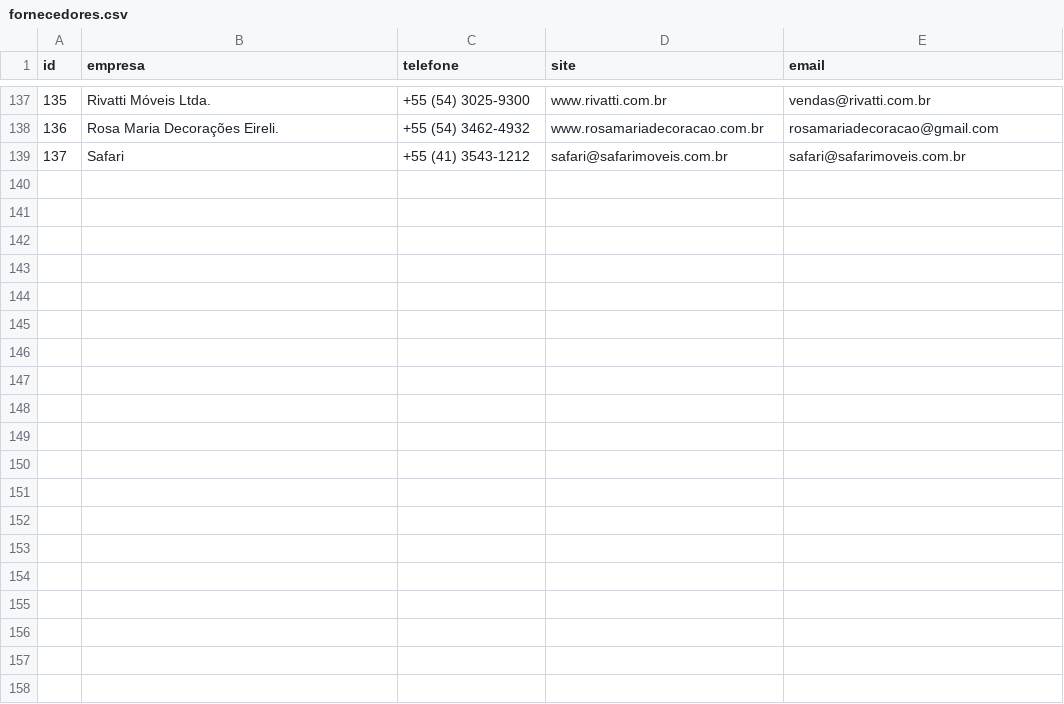
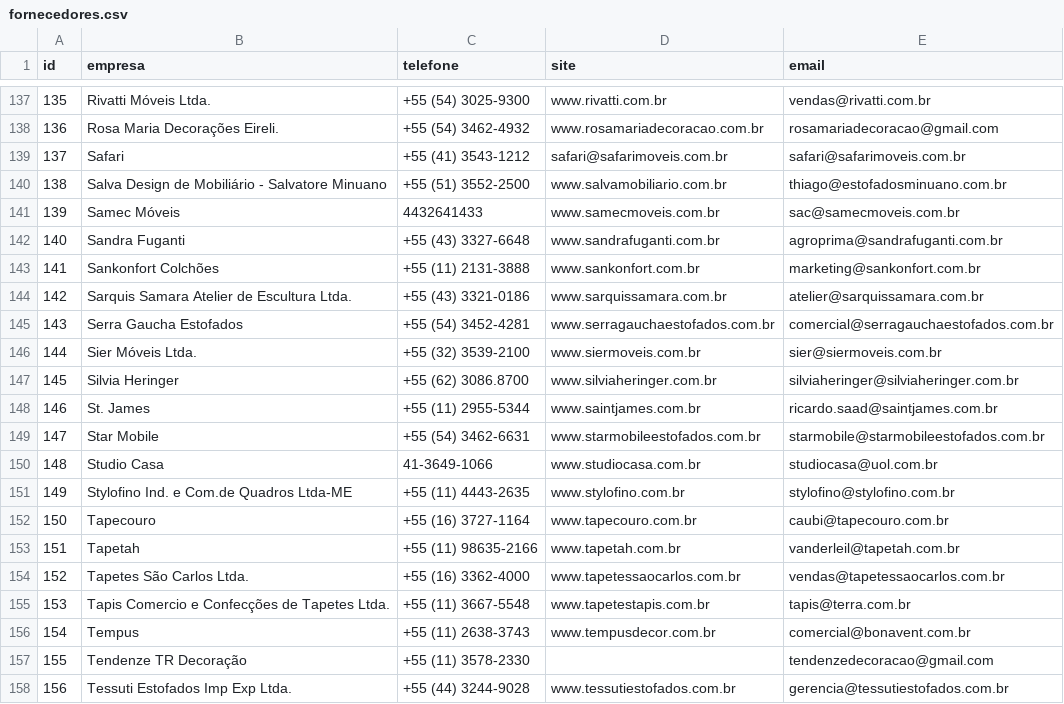
Before and after one commit to josedembo/web_scraping, a CSV file: fornecedores.csv, drawn as a sheet; only a part is shown, gaps mark what is left out; the diff covers the shown part only; the diff names each change by its address in the sheet, - before the commit and + after, or states it on an @@ line.

```diff
--- a/fornecedores.csv
+++ b/fornecedores.csv
+row 140: 138 | Salva Design de Mobiliário - Salvatore Minuano | +55 (51) 3552-2500 | www.salvamobiliario.com.br | thiago@estofadosminuano.com.br
+row 141: 139 | Samec Móveis | 4432641433 | www.samecmoveis.com.br | sac@samecmoveis.com.br
+row 142: 140 | Sandra Fuganti | +55 (43) 3327-6648 | www.sandrafuganti.com.br | agroprima@sandrafuganti.com.br
+row 143: 141 | Sankonfort Colchões | +55 (11) 2131-3888 | www.sankonfort.com.br | marketing@sankonfort.com.br
+row 144: 142 | Sarquis Samara Atelier de Escultura Ltda. | +55 (43) 3321-0186 | www.sarquissamara.com.br | atelier@sarquissamara.com.br
+row 145: 143 | Serra Gaucha Estofados | +55 (54) 3452-4281 | www.serragauchaestofados.com.br | comercial@serragauchaestofados.com.br
+row 146: 144 | Sier Móveis Ltda. | +55 (32) 3539-2100 | www.siermoveis.com.br | sier@siermoveis.com.br
+row 147: 145 | Silvia Heringer | +55 (62) 3086.8700 | www.silviaheringer.com.br | silviaheringer@silviaheringer.com.br
+row 148: 146 | St. James | +55 (11) 2955-5344 | www.saintjames.com.br | ricardo.saad@saintjames.com.br
+row 149: 147 | Star Mobile | +55 (54) 3462-6631 | www.starmobileestofados.com.br | starmobile@starmobileestofados.com.br
+row 150: 148 | Studio Casa | 41-3649-1066 | www.studiocasa.com.br | studiocasa@uol.com.br
+row 151: 149 | Stylofino Ind. e Com.de Quadros Ltda-ME | +55 (11) 4443-2635 | www.stylofino.com.br | stylofino@stylofino.com.br
+row 152: 150 | Tapecouro | +55 (16) 3727-1164 | www.tapecouro.com.br | caubi@tapecouro.com.br
+row 153: 151 | Tapetah | +55 (11) 98635-2166 | www.tapetah.com.br | vanderleil@tapetah.com.br
+row 154: 152 | Tapetes São Carlos Ltda. | +55 (16) 3362-4000 | www.tapetessaocarlos.com.br | vendas@tapetessaocarlos.com.br
+row 155: 153 | Tapis Comercio e Confecções de Tapetes Ltda. | +55 (11) 3667-5548 | www.tapetestapis.com.br | tapis@terra.com.br
+row 156: 154 | Tempus | +55 (11) 2638-3743 | www.tempusdecor.com.br | comercial@bonavent.com.br
+row 157: 155 | Tendenze TR Decoração | +55 (11) 3578-2330 |  | tendenzedecoracao@gmail.com
+row 158: 156 | Tessuti Estofados Imp Exp Ltda. | +55 (44) 3244-9028 | www.tessutiestofados.com.br | gerencia@tessutiestofados.com.br
```
Also changed, not shown: 14 added rows elsewhere in this file, 1 other file.
